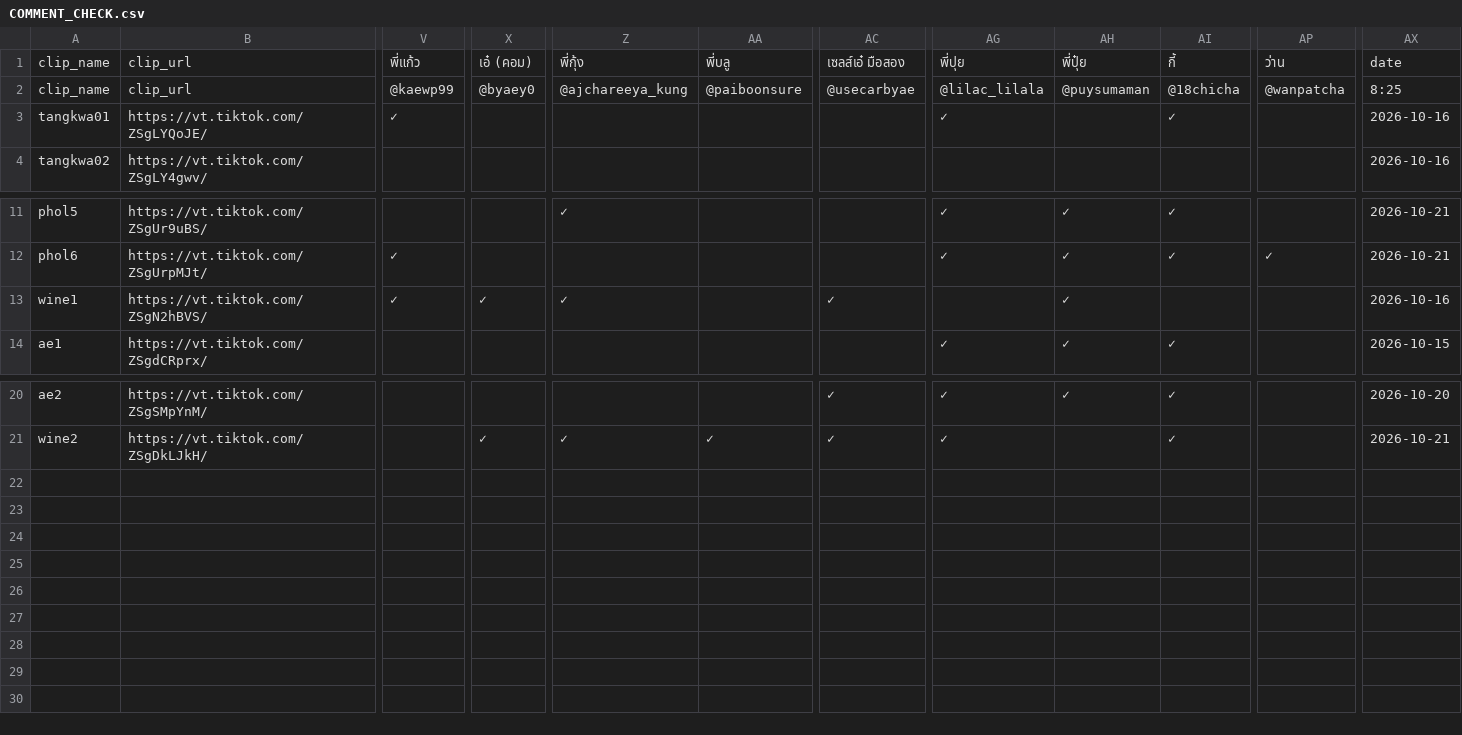
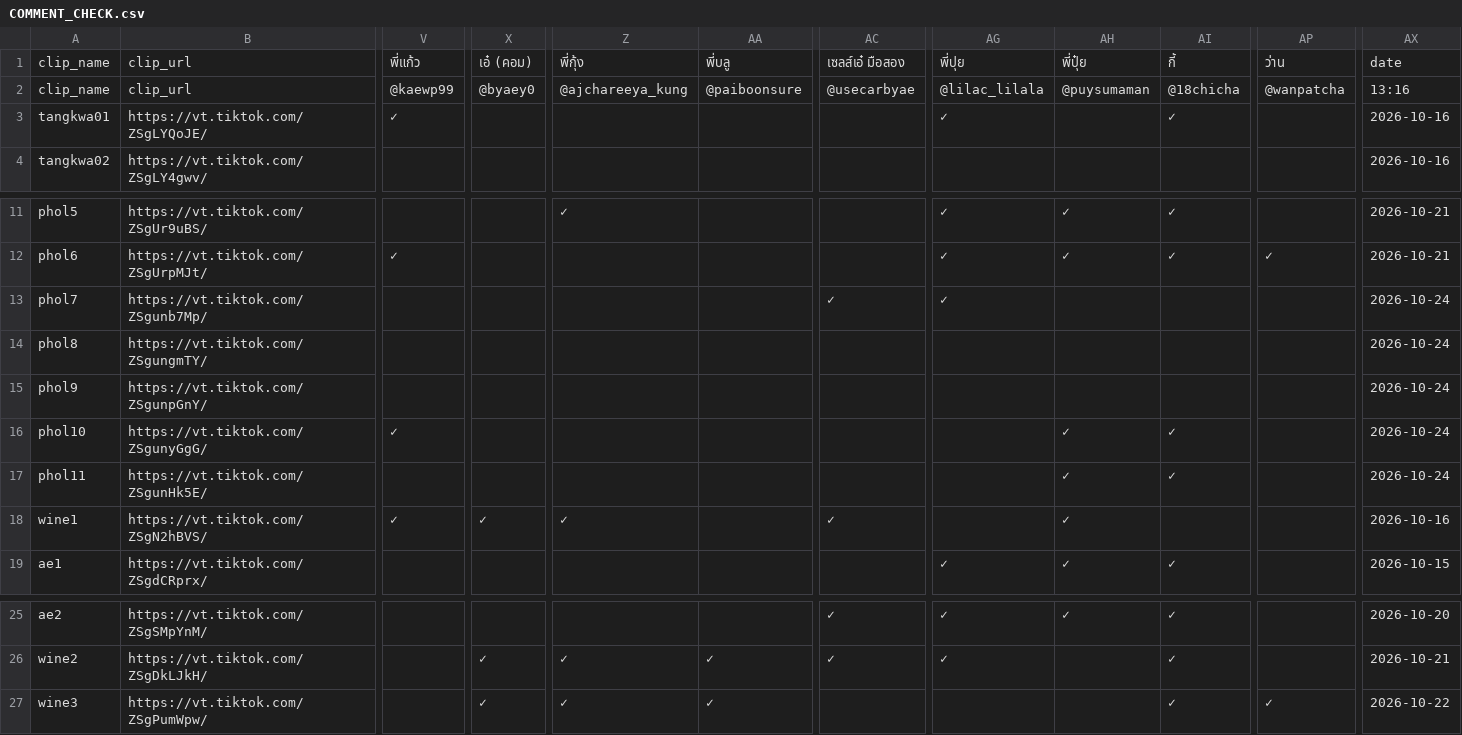
Before and after one commit to it-stm/tiktok, a CSV file: COMMENT_CHECK.csv, drawn as a sheet; only a part is shown, gaps mark what is left out; rows hold the shown columns only; the diff names each change by its address in the sheet, - before the commit and + after, or states it on an @@ line.

Commit message:
Update TikTok comment report

```diff
--- a/COMMENT_CHECK.csv
+++ b/COMMENT_CHECK.csv
-AX2: 8:25
+AX2: 13:16
+row 13: phol7 | https://vt.tiktok.com/ZSgunb7Mp/ |  |  |  |  | ✓ | ✓ |  |  |  | 2026-10-24
+row 14: phol8 | https://vt.tiktok.com/ZSgungmTY/ |  |  |  |  |  |  |  |  |  | 2026-10-24
+row 15: phol9 | https://vt.tiktok.com/ZSgunpGnY/ |  |  |  |  |  |  |  |  |  | 2026-10-24
+row 16: phol10 | https://vt.tiktok.com/ZSgunyGgG/ | ✓ |  |  |  |  |  | ✓ | ✓ |  | 2026-10-24
+row 17: phol11 | https://vt.tiktok.com/ZSgunHk5E/ |  |  |  |  |  |  | ✓ | ✓ |  | 2026-10-24
+row 27: wine3 | https://vt.tiktok.com/ZSgPumWpw/ |  | ✓ | ✓ | ✓ |  |  |  | ✓ | ✓ | 2026-10-22
```
